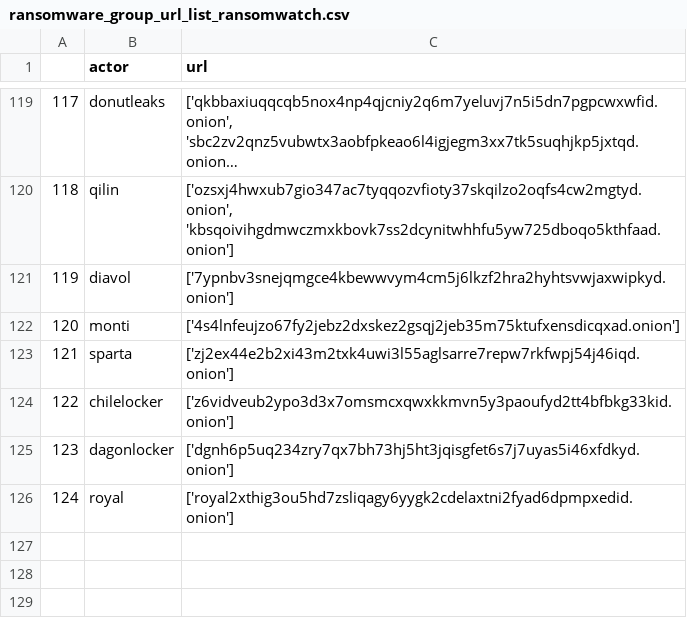
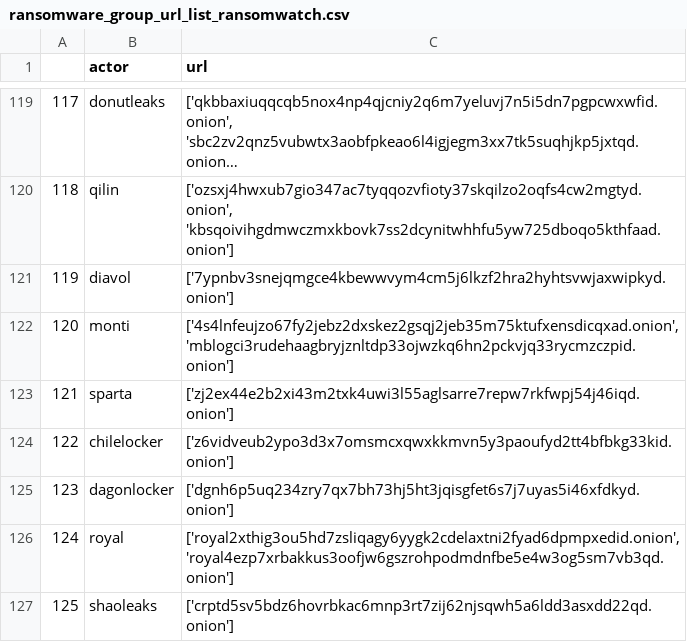
Before and after one commit to jjsantanna/aggregator_crawlers_lists_ransomware_groups_leaksites, a CSV file: data/ransomware_group_url_list_ransomwatch.csv, drawn as a sheet; only a part is shown, gaps mark what is left out; long unchanged cells end in …; the diff covers the shown part only.

```diff
--- a/data/ransomware_group_url_list_ransomwatch.csv
+++ b/data/ransomware_group_url_list_ransomwatch.csv
@@ -121,3 +121,3 @@
 119,diavol,['7ypnbv3snejqmgce4kbewwvym4cm5j6lkzf2hra2hyhtsvwjaxwipkyd.onion']
-120,monti,['4s4lnfeujzo67fy2jebz2dxskez2gsqj2jeb35m75ktufxensdicqxad.onion']
+120,monti,"['4s4lnfeujzo67fy2jebz2dxskez2gsqj2jeb35m75ktufxensdicqxad.onion', 'mblogci3rudehaagbryjznltdp33ojwzkq6hn2pckvjq33rycmzczpid.onion']"
 121,sparta,['zj2ex44e2b2xi43m2txk4uwi3l55aglsarre7repw7rkfwpj54j46iqd.onion']
@@ -125,2 +125,3 @@
 123,dagonlocker,['dgnh6p5uq234zry7qx7bh73hj5ht3jqisgfet6s7j7uyas5i46xfdkyd.onion']
-124,royal,['royal2xthig3ou5hd7zsliqagy6yygk2cdelaxtni2fyad6dpmpxedid.onion']
+124,royal,"['royal2xthig3ou5hd7zsliqagy6yygk2cdelaxtni2fyad6dpmpxedid.onion', 'royal4ezp7xrbakkus3oofjw6gszrohpodmdnfbe5e4w3og5sm7vb3qd.onion']"
+125,shaoleaks,['crptd5sv5bdz6hovrbkac6mnp3rt7zij62njsqwh5a6ldd3asxdd22qd.onion']
```
Also changed, not shown: 5 added rows and 5 edited cells elsewhere in this file, data/ransomware_group_list_nomoreransom.csv, data/ransomware_group_list_ransomdb.csv, 4 other files.
